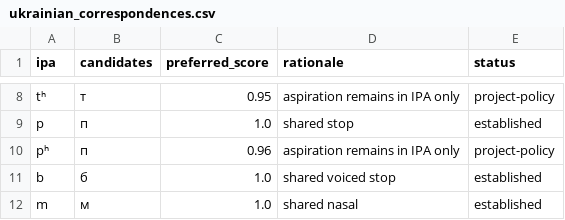
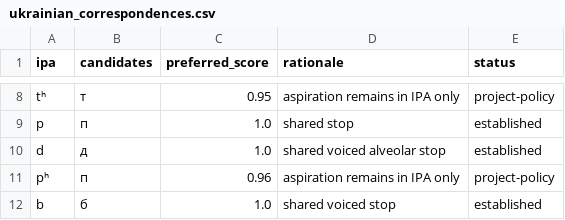
Before and after one commit to ClippyFirst/Lao-Ukrainian-Phonetic-System, a CSV file: data/lao/ukrainian_correspondences.csv, drawn as a sheet; only a part is shown, gaps mark what is left out; the shorter side is filled out with more unchanged rows.

Commit message:
fix(data): add voiced alveolar stop target d → д

```diff
--- a/data/lao/ukrainian_correspondences.csv
+++ b/data/lao/ukrainian_correspondences.csv
@@ -9,2 +9,3 @@ tʰ,т,0.95,aspiration remains in IPA only,project-policy
 p,п,1.0,shared stop,established
+d,д,1.0,shared voiced alveolar stop,established
 pʰ,п,0.96,aspiration remains in IPA only,project-policy
```
